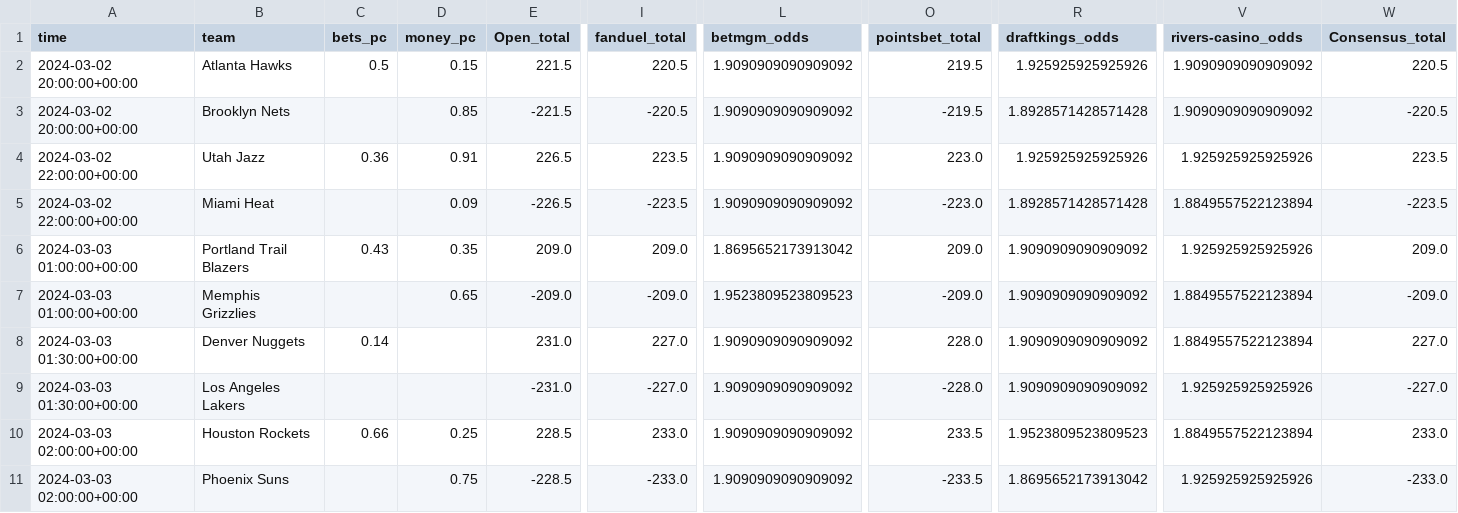
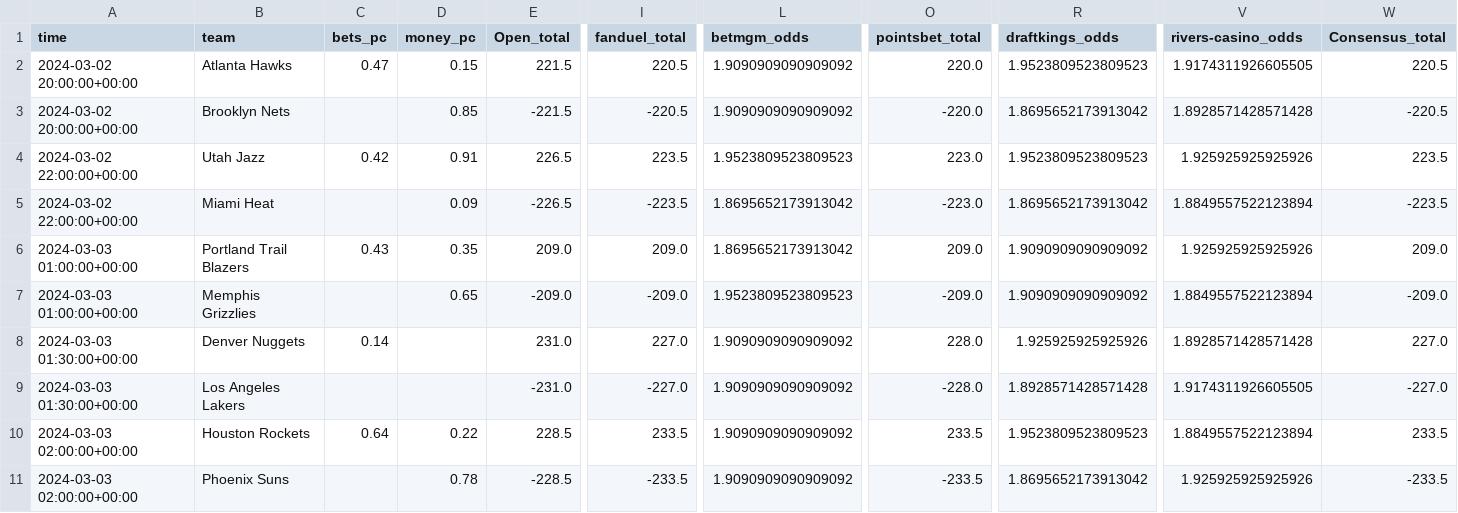
Before and after one commit to Donalcon/reverse_line_movement, a CSV file: nba_total_df.csv, drawn as a sheet; only a part is shown, gaps mark what is left out; the diff names each change by its address in the sheet, - before the commit and + after, or states it on an @@ line.

```diff
--- a/nba_total_df.csv
+++ b/nba_total_df.csv
-C2 (bets_pc): 0.5
+C2 (bets_pc): 0.47
-O2 (pointsbet_total): 219.5
+O2 (pointsbet_total): 220.0
-R2 (draftkings_odds): 1.925925925925926
+R2 (draftkings_odds): 1.9523809523809523
-V2 (rivers-casino_odds): 1.9090909090909092
+V2 (rivers-casino_odds): 1.9174311926605505
-O3 (pointsbet_total): -219.5
+O3 (pointsbet_total): -220.0
-R3 (draftkings_odds): 1.8928571428571428
+R3 (draftkings_odds): 1.8695652173913042
-V3 (rivers-casino_odds): 1.9090909090909092
+V3 (rivers-casino_odds): 1.8928571428571428
-C4 (bets_pc): 0.36
+C4 (bets_pc): 0.42
-L4 (betmgm_odds): 1.9090909090909092
+L4 (betmgm_odds): 1.9523809523809523
-R4 (draftkings_odds): 1.925925925925926
+R4 (draftkings_odds): 1.9523809523809523
-L5 (betmgm_odds): 1.9090909090909092
+L5 (betmgm_odds): 1.8695652173913042
-R5 (draftkings_odds): 1.8928571428571428
+R5 (draftkings_odds): 1.8695652173913042
-R8 (draftkings_odds): 1.9090909090909092
+R8 (draftkings_odds): 1.925925925925926
-V8 (rivers-casino_odds): 1.8849557522123894
+V8 (rivers-casino_odds): 1.8928571428571428
-R9 (draftkings_odds): 1.9090909090909092
+R9 (draftkings_odds): 1.8928571428571428
-V9 (rivers-casino_odds): 1.925925925925926
+V9 (rivers-casino_odds): 1.9174311926605505
-C10 (bets_pc): 0.66
+C10 (bets_pc): 0.64
-D10 (money_pc): 0.25
+D10 (money_pc): 0.22
-I10 (fanduel_total): 233.0
+I10 (fanduel_total): 233.5
-W10 (Consensus_total): 233.0
+W10 (Consensus_total): 233.5
-D11 (money_pc): 0.75
+D11 (money_pc): 0.78
-I11 (fanduel_total): -233.0
+I11 (fanduel_total): -233.5
-W11 (Consensus_total): -233.0
+W11 (Consensus_total): -233.5
```
Also changed, not shown: nba_spread_df.csv.
